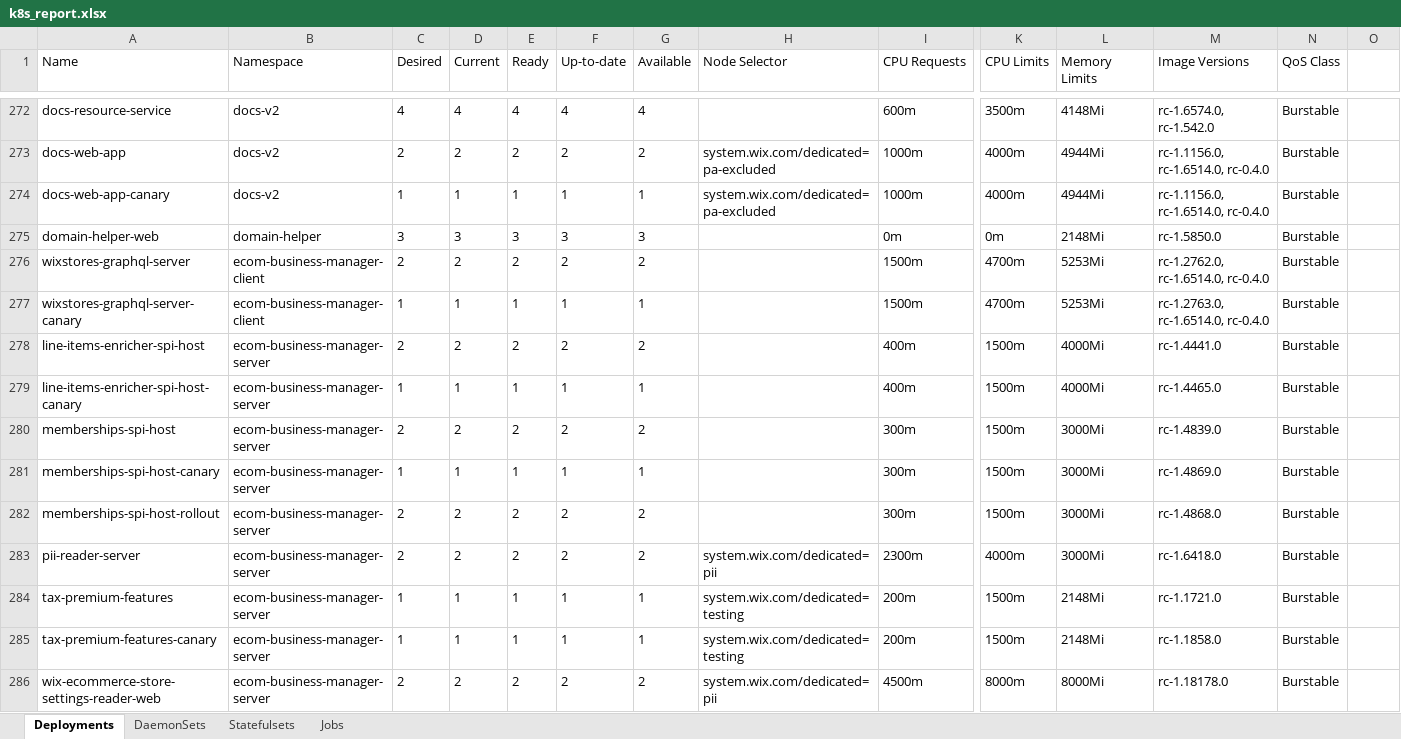
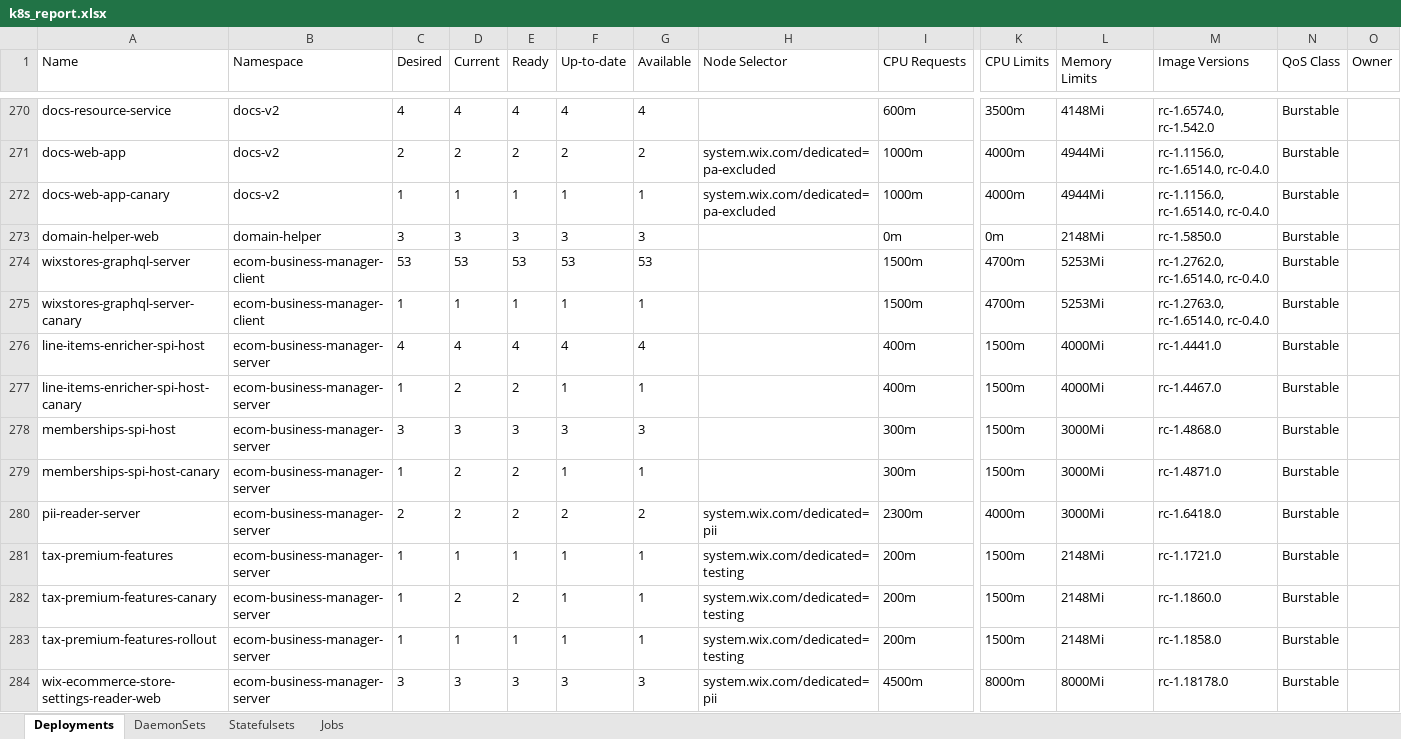
Before and after one commit to evya123/k8s-reporter, an Excel workbook: k8s_report.xlsx, sheet Deployments, drawn as a sheet; only a part is shown, gaps mark what is left out; values as stored, in another font and other column widths than the file's, no borders; removed rows and columns are numbered as before the commit, all else as after; rows hold the shown columns only; the diff covers the shown part only; the diff names each change by its address in the sheet, - before the commit and + after, or states it on an @@ line.

```diff
--- a/k8s_report.xlsx (sheet Deployments)
+++ b/k8s_report.xlsx (sheet Deployments)
-O1: (empty)
+O1: Owner
-C274 (Desired): 2
+C274 (Desired): 53
-D274 (Current): 2
+D274 (Current): 53
-E274 (Ready): 2
+E274 (Ready): 53
-F274 (Up-to-date): 2
+F274 (Up-to-date): 53
-G274 (Available): 2
+G274 (Available): 53
-C276 (Desired): 2
+C276 (Desired): 4
-D276 (Current): 2
+D276 (Current): 4
-E276 (Ready): 2
+E276 (Ready): 4
-F276 (Up-to-date): 2
+F276 (Up-to-date): 4
-G276 (Available): 2
+G276 (Available): 4
-D277 (Current): 1
+D277 (Current): 2
-E277 (Ready): 1
+E277 (Ready): 2
-M277 (Image Versions): rc-1.4465.0
+M277 (Image Versions): rc-1.4467.0
-C278 (Desired): 2
+C278 (Desired): 3
-D278 (Current): 2
+D278 (Current): 3
-E278 (Ready): 2
+E278 (Ready): 3
-F278 (Up-to-date): 2
+F278 (Up-to-date): 3
-G278 (Available): 2
+G278 (Available): 3
-M278 (Image Versions): rc-1.4839.0
+M278 (Image Versions): rc-1.4868.0
-D279 (Current): 1
+D279 (Current): 2
-E279 (Ready): 1
+E279 (Ready): 2
-M279 (Image Versions): rc-1.4869.0
+M279 (Image Versions): rc-1.4871.0
-row 282: memberships-spi-host-rollout | ecom-business-manager-server | 2 | 2 | 2 | 2 | 2 |  | 300m | 1500m | 3000Mi | rc-1.4868.0 | Burstable
-D282 (Current): 1
+D282 (Current): 2
-E282 (Ready): 1
+E282 (Ready): 2
-M282 (Image Versions): rc-1.1858.0
+M282 (Image Versions): rc-1.1860.0
+row 283: tax-premium-features-rollout | ecom-business-manager-server | 1 | 1 | 1 | 1 | 1 | system.wix.com/dedicated=testing | 200m | 1500m | 2148Mi | rc-1.1858.0 | Burstable
-C284 (Desired): 2
+C284 (Desired): 3
-D284 (Current): 2
+D284 (Current): 3
-E284 (Ready): 2
+E284 (Ready): 3
-F284 (Up-to-date): 2
+F284 (Up-to-date): 3
-G284 (Available): 2
+G284 (Available): 3
```
Also changed, not shown: 15 added rows, 21 removed rows and 628 edited cells elsewhere in this sheet, sheet DaemonSets, sheet Jobs, 3 other files.
